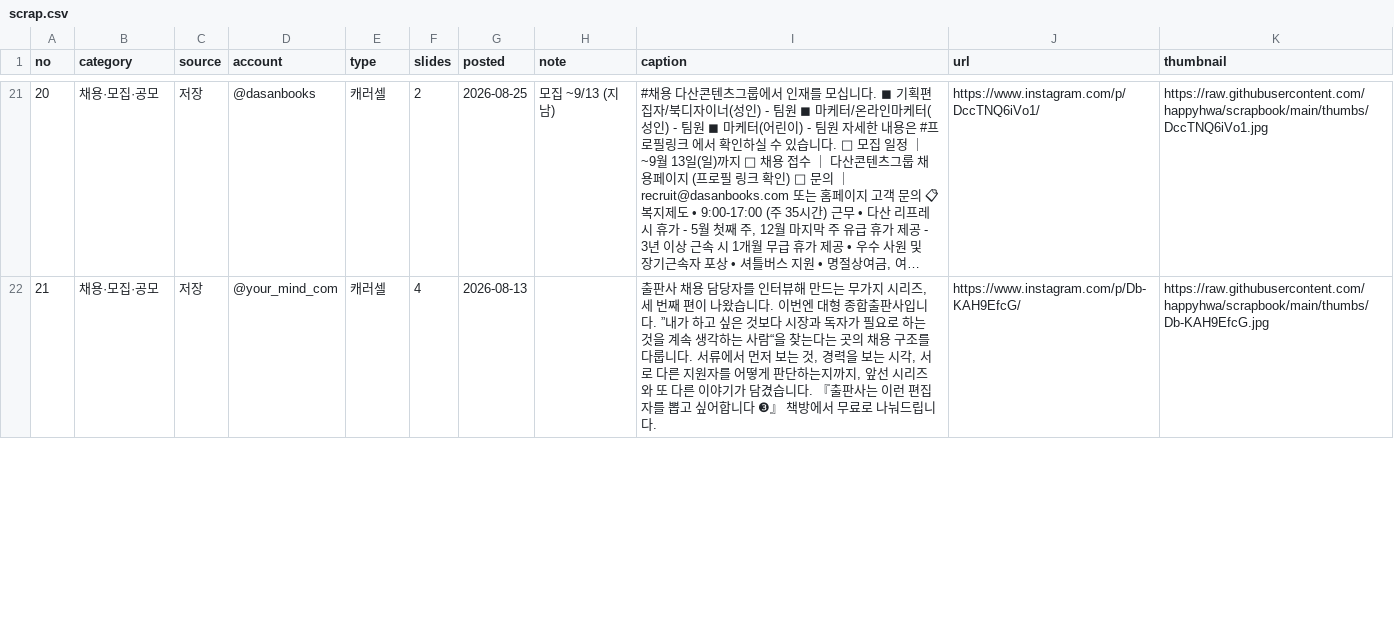
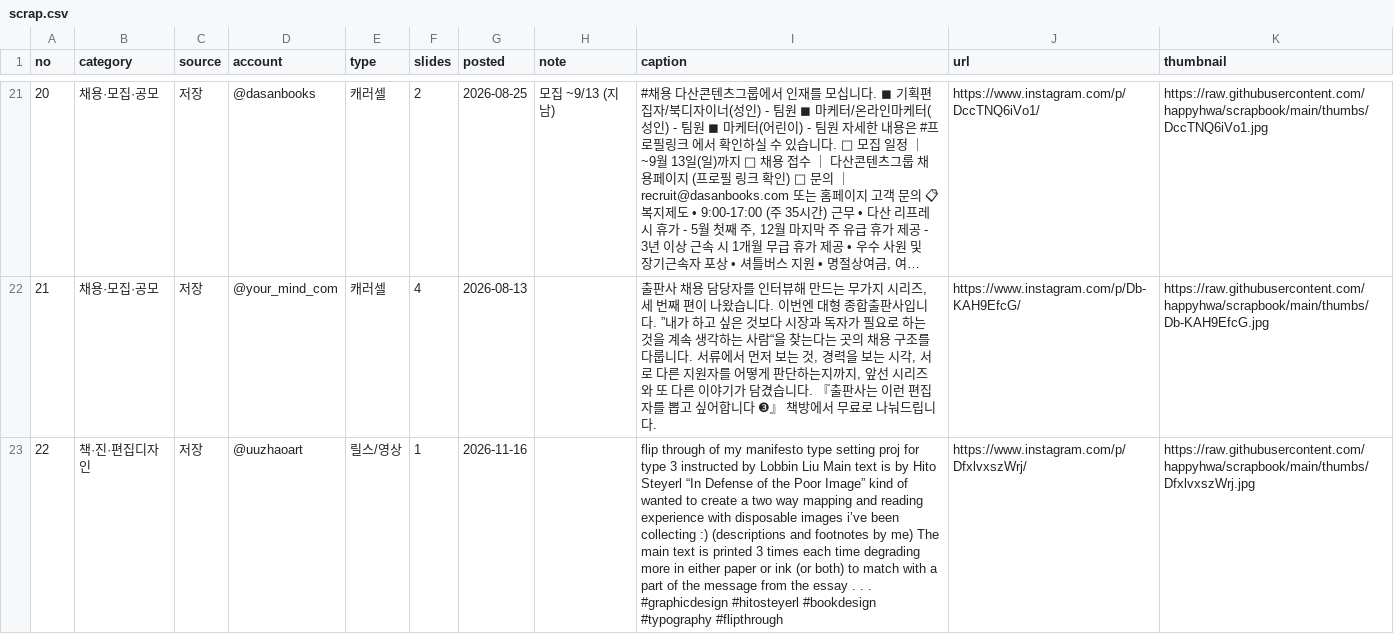
Before and after one commit to happyhwa/scrapbook, a CSV file: scrap.csv, drawn as a sheet; only a part is shown, gaps mark what is left out; long unchanged cells end in …; the diff covers the shown part only; the diff names each change by its address in the sheet, - before the commit and + after, or states it on an @@ line.

Commit message:
Sync scrapbook (2026-11-17, +5)

```diff
--- a/scrap.csv
+++ b/scrap.csv
+row 23: 22 | 책·진·편집디자인 | 저장 | @uuzhaoart | 릴스/영상 | 1 | 2026-11-16 |  | flip through of my manifesto type setting proj for type 3 instructed by Lobbin Liu Main text is by Hito Steyerl “In Defense of the Poor Image” kind of wanted to create a two way mapping and reading experience with disposable images i’ve been collecting :) (descriptions and footnotes by me) The main text is printed 3 times each time degrading more in either paper or ink (or both) to match with a part of the message from the essay . . . #graphicdesign #hitosteyerl #bookdesign #typography #flipthrough | https://www.instagram.com/p/DfxlvxszWrj/ | https://raw.githubusercontent.com/happyhwa/scrapbook/main/thumbs/DfxlvxszWrj.jpg
```
Also changed, not shown: 4 added rows and row numbers in column A elsewhere in this file, 5 other files.
